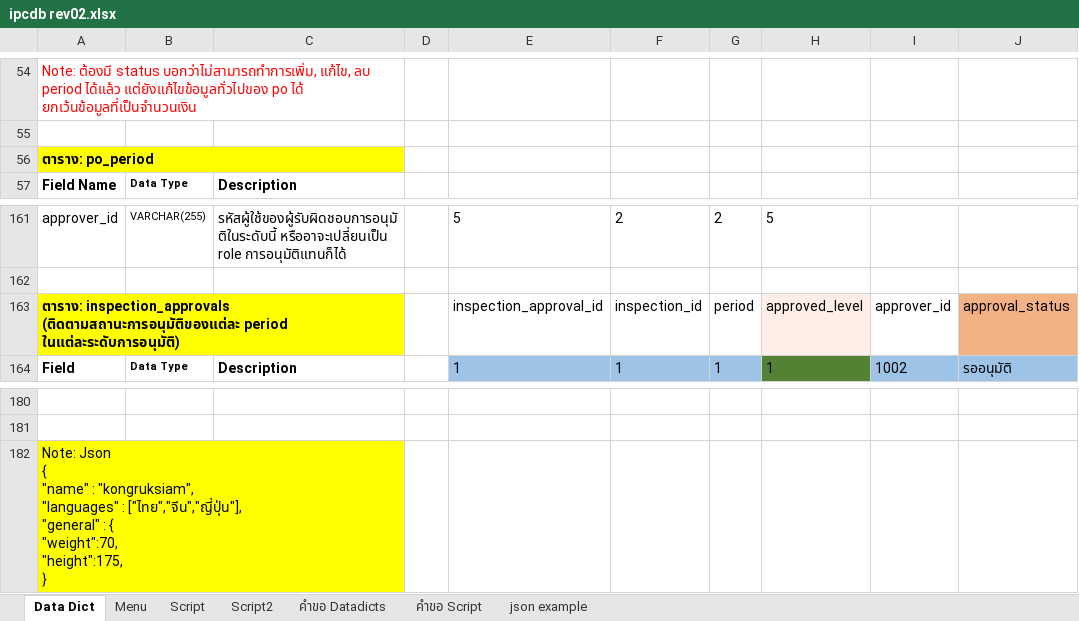
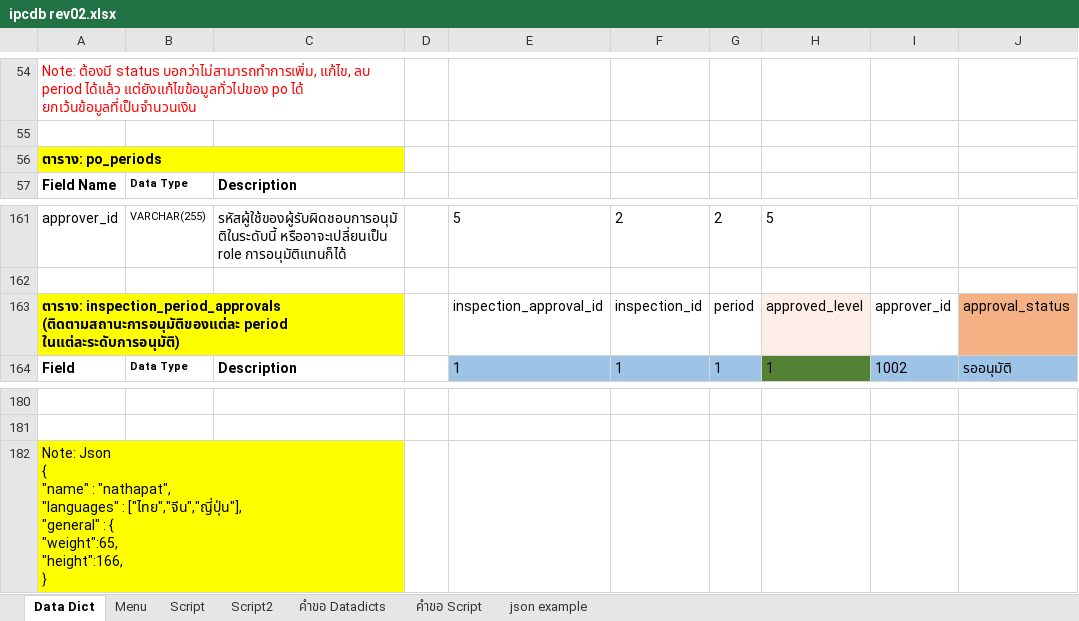
Before and after one commit to kittipoj11/ipc, an Excel workbook: database/ipcdb rev02.xlsx, sheet Data Dict, drawn as a sheet; only a part is shown, gaps mark what is left out; values as stored, in another font and other column widths than the file's, no borders; ↵ is a line break in a cell; the diff names each change by its address in the sheet, - before the commit and + after, or states it on an @@ line.

```diff
--- a/database/ipcdb rev02.xlsx (sheet Data Dict)
+++ b/database/ipcdb rev02.xlsx (sheet Data Dict)
-A56: ตาราง: po_period
+A56: ตาราง: po_periods
-A163: ตาราง: inspection_approvals (ติดตามสถานะการอนุมัติของแต่ละ period…
+A163: ตาราง: inspection_period_approvals (ติดตามสถานะการอนุมัติของแต่ละ period…
-A182: …"name" : "kongruksiam", ↵ "languages" : ["ไทย","จีน","ญี่ปุ่น"], ↵ "general" : { ↵ "weight":70, ↵ "height":175, ↵ }
+A182: …"name" : "nathapat", ↵ "languages" : ["ไทย","จีน","ญี่ปุ่น"], ↵ "general" : { ↵ "weight":65, ↵ "height":166, ↵ }
```
Also changed, not shown: 14 other files.
